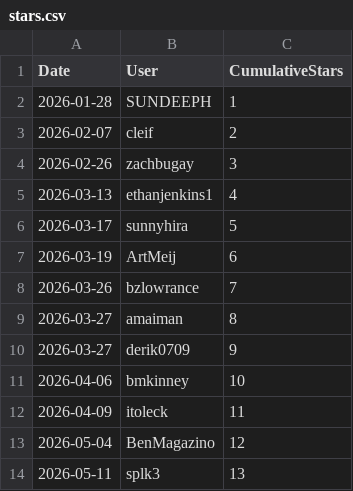
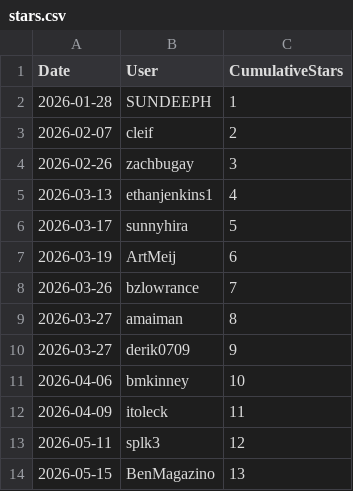
Before and after one commit to ZacharyLuz/Get-AzVMAvailability, a CSV file: data/stars.csv, drawn as a sheet.

```diff
--- a/data/stars.csv
+++ b/data/stars.csv
@@ -12,3 +12,3 @@ Date,User,CumulativeStars
 2026-04-09,itoleck,11
-2026-05-04,BenMagazino,12
-2026-05-11,splk3,13
+2026-05-11,splk3,12
+2026-05-15,BenMagazino,13
```
Also changed, not shown: data/psgallery-downloads.csv, 2 other files.
